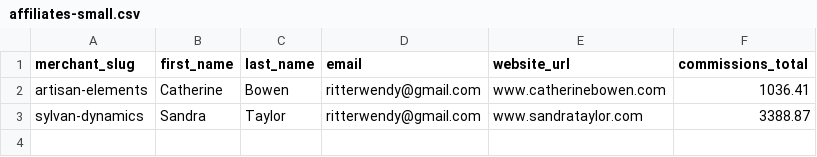
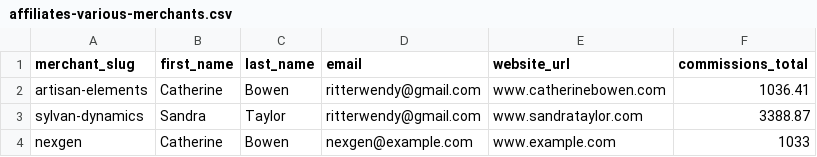
Before and after one commit to ibalosh/importful, a CSV file: examples/affiliates-various-merchants.csv (was examples/affiliates-small.csv), drawn as a sheet.

Commit message:
added ability to upload affiliates to various merchants, as an admin

```diff
--- a/examples/affiliates-small.csv
+++ b/examples/affiliates-various-merchants.csv
@@ -3 +3,2 @@ artisan-elements,Catherine,Bowen,ritterwendy@gmail.com,www.catherinebowen.com,10
 sylvan-dynamics,Sandra,Taylor,ritterwendy@gmail.com,www.sandrataylor.com,3388.87
+nexgen,Catherine,Bowen,nexgen@example.com,www.example.com,1033
```
Also changed, not shown: 15 other files.
